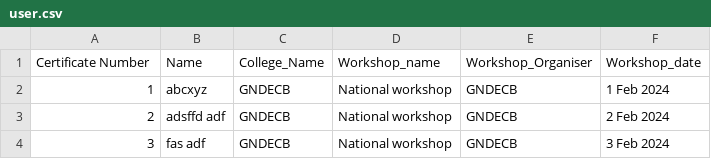
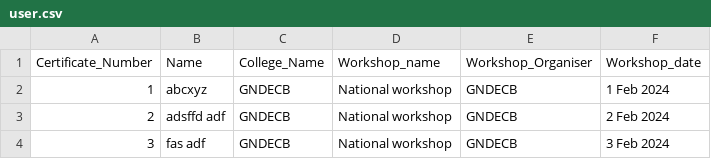
Before and after one commit to Sarbjotsingh1804/college_main.io, a CSV file: user.csv, drawn as a sheet; the diff names each change by its address in the sheet, - before the commit and + after, or states it on an @@ line.

```diff
--- a/user.csv
+++ b/user.csv
-A1: Certificate Number
+A1: Certificate_Number
```
Also changed, not shown: 1 other file.
